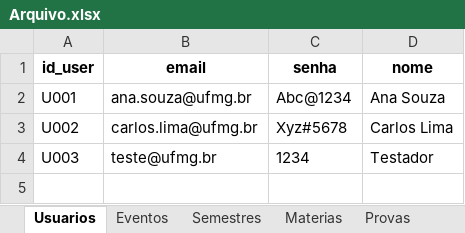
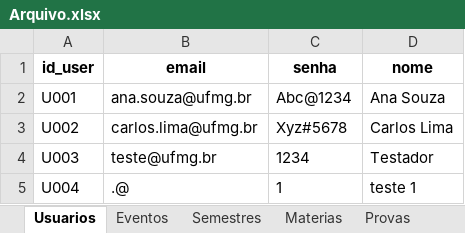
Before and after one commit to luamariax/Sistema-POO, an Excel workbook: Arquivo.xlsx, sheet Usuarios, drawn as a sheet; values as stored, in another font and other column widths than the file's, no borders; the diff names each change by its address in the sheet, - before the commit and + after, or states it on an @@ line.

```diff
--- a/Arquivo.xlsx (sheet Usuarios)
+++ b/Arquivo.xlsx (sheet Usuarios)
+row 5: U004 | .@ | 1 | teste 1
```
Also changed, not shown: sheet Provas, 1 other file.
